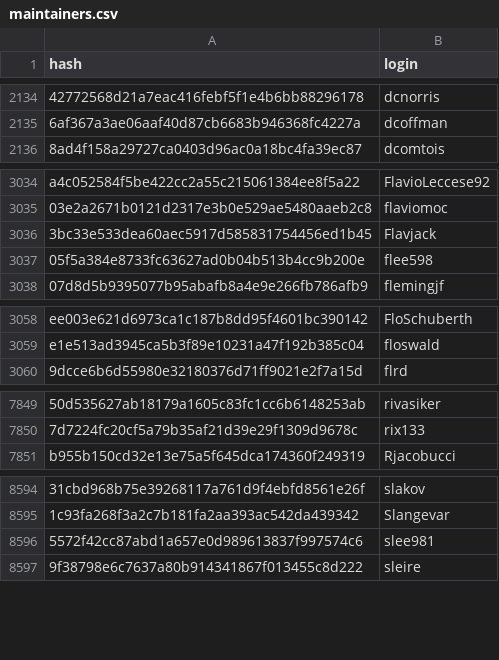
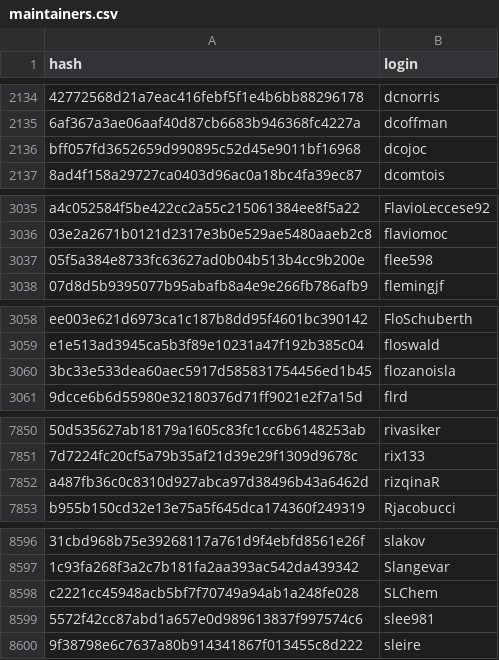
Before and after one commit to r-universe-org/cran-to-git, a CSV file: maintainers.csv, drawn as a sheet; only a part is shown, gaps mark what is left out; removed rows and columns are numbered as before the commit, all else as after; the diff names each change by its address in the sheet, - before the commit and + after, or states it on an @@ line.

```diff
--- a/maintainers.csv
+++ b/maintainers.csv
+row 2136: bff057fd3652659d990895c52d45e9011bf16968 | dcojoc
-row 3036: 3bc33e533dea60aec5917d585831754456ed1b45 | Flavjack
+row 3060: 3bc33e533dea60aec5917d585831754456ed1b45 | flozanoisla
+row 7852: a487fb36c0c8310d927abca97d38496b43a6462d | rizqinaR
+row 8598: c2221cc45948acb5bf7f70749a94ab1a248fe028 | SLChem
```
